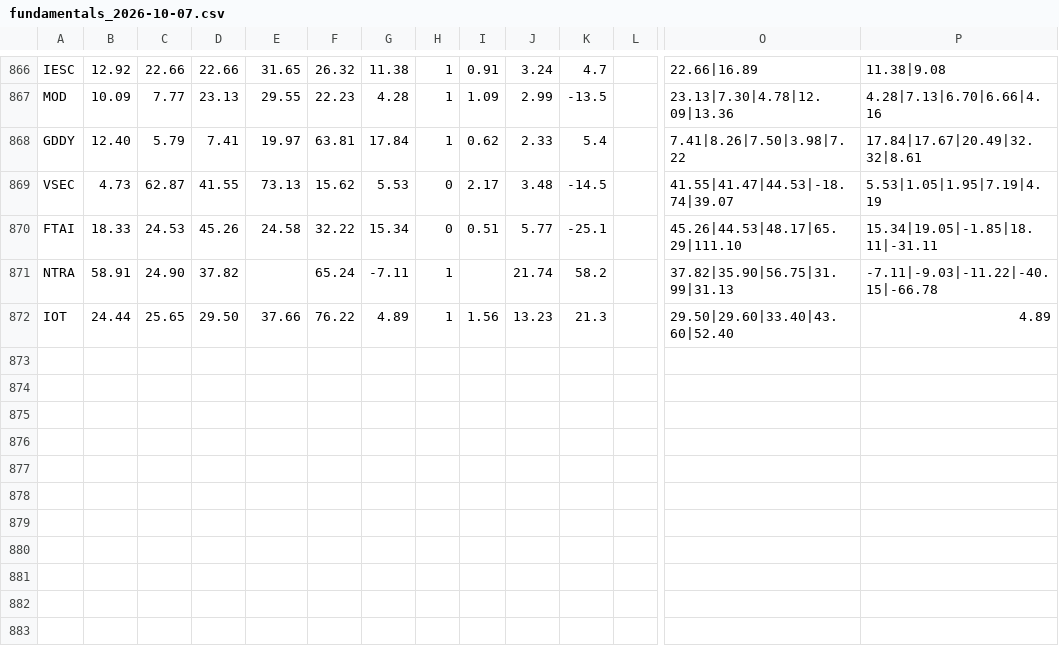
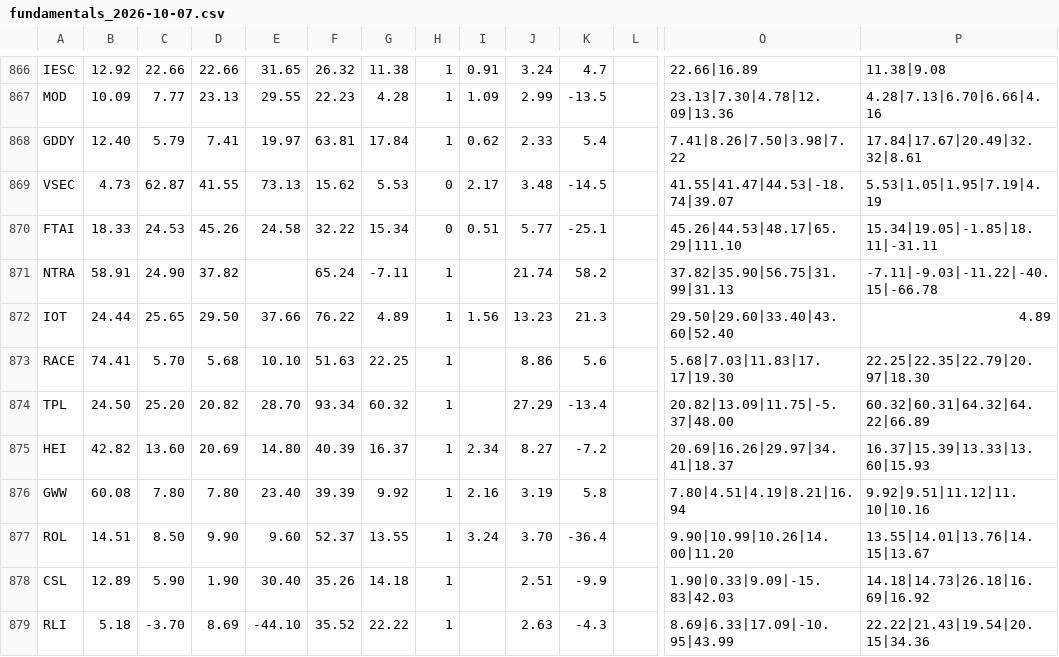
Before and after one commit to Shaakon35/Stock_portfolio, a CSV file: scoring/fundamentals_2026-10-07.csv, drawn as a sheet; only a part is shown, gaps mark what is left out; rows hold the shown columns only; the diff names each change by its address in the sheet, - before the commit and + after, or states it on an @@ line.

```diff
--- a/scoring/fundamentals_2026-10-07.csv
+++ b/scoring/fundamentals_2026-10-07.csv
+row 873: RACE | 74.41 | 5.70 | 5.68 | 10.10 | 51.63 | 22.25 | 1 |  | 8.86 | 5.6 |  | 5.68|7.03|11.83|17.17|19.30 | 22.25|22.35|22.79|20.97|18.30
+row 874: TPL | 24.50 | 25.20 | 20.82 | 28.70 | 93.34 | 60.32 | 1 |  | 27.29 | -13.4 |  | 20.82|13.09|11.75|-5.37|48.00 | 60.32|60.31|64.32|64.22|66.89
+row 875: HEI | 42.82 | 13.60 | 20.69 | 14.80 | 40.39 | 16.37 | 1 | 2.34 | 8.27 | -7.2 |  | 20.69|16.26|29.97|34.41|18.37 | 16.37|15.39|13.33|13.60|15.93
+row 876: GWW | 60.08 | 7.80 | 7.80 | 23.40 | 39.39 | 9.92 | 1 | 2.16 | 3.19 | 5.8 |  | 7.80|4.51|4.19|8.21|16.94 | 9.92|9.51|11.12|11.10|10.16
+row 877: ROL | 14.51 | 8.50 | 9.90 | 9.60 | 52.37 | 13.55 | 1 | 3.24 | 3.70 | -36.4 |  | 9.90|10.99|10.26|14.00|11.20 | 13.55|14.01|13.76|14.15|13.67
+row 878: CSL | 12.89 | 5.90 | 1.90 | 30.40 | 35.26 | 14.18 | 1 |  | 2.51 | -9.9 |  | 1.90|0.33|9.09|-15.83|42.03 | 14.18|14.73|26.18|16.69|16.92
+row 879: RLI | 5.18 | -3.70 | 8.69 | -44.10 | 35.52 | 22.22 | 1 |  | 2.63 | -4.3 |  | 8.69|6.33|17.09|-10.95|43.99 | 22.22|21.43|19.54|20.15|34.36
```
Also changed, not shown: 3 other files.
